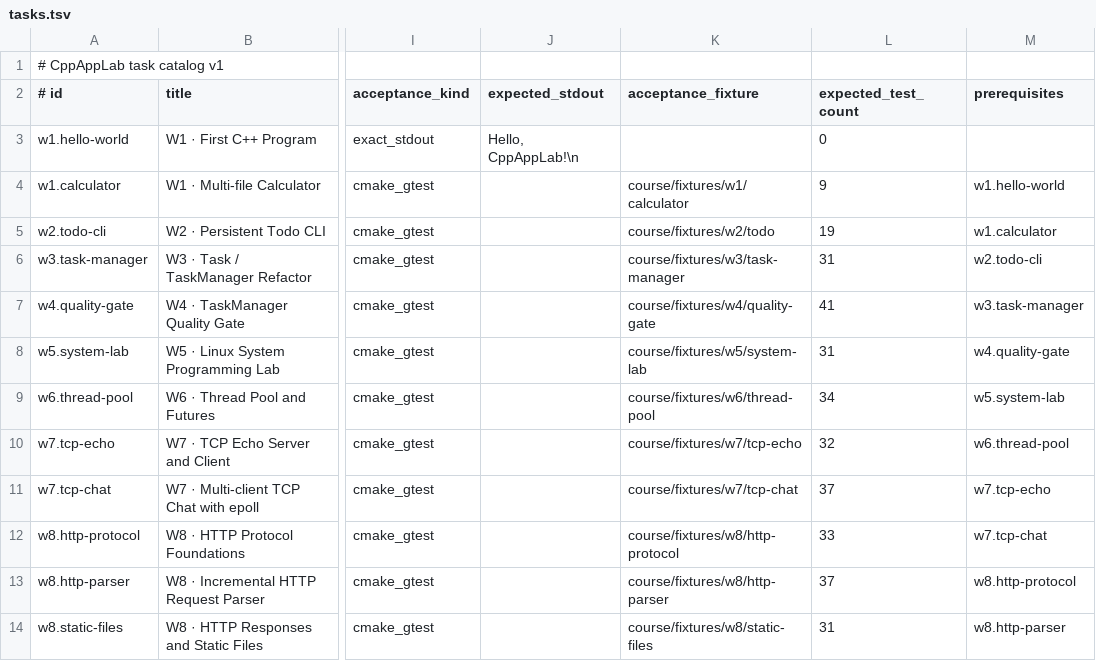
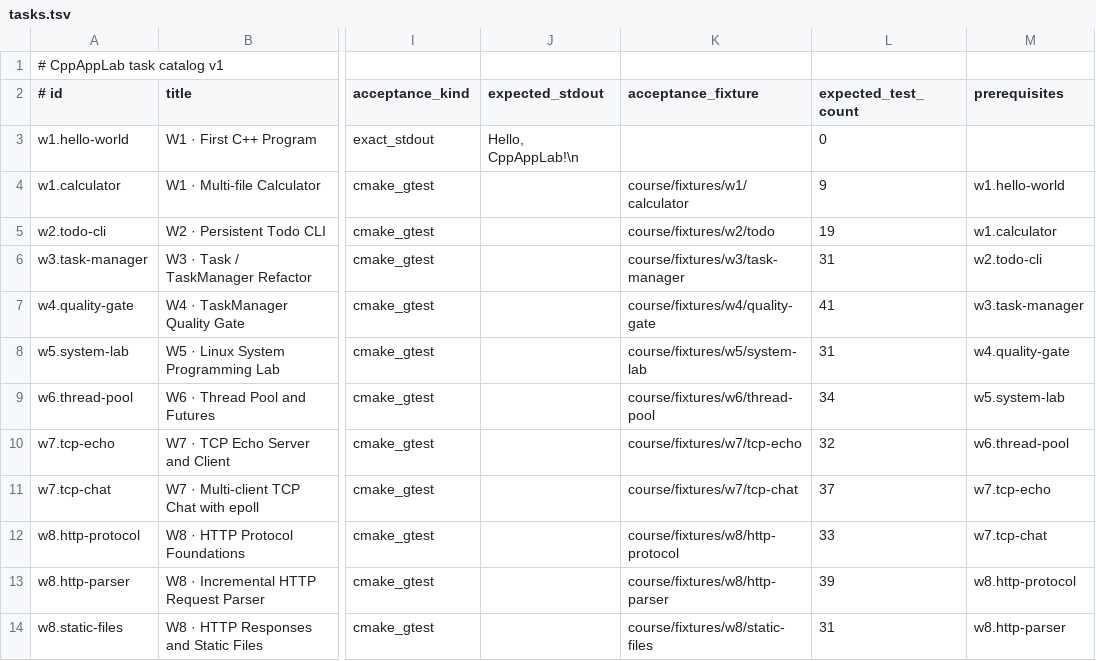
Before and after one commit to clonetimer/CppAppLab, a TSV file: course/tasks.tsv, drawn as a sheet; only a part is shown, gaps mark what is left out; the diff names each change by its address in the sheet, - before the commit and + after, or states it on an @@ line.

Commit message:
fix(w8): preserve hardened parser acceptance count in D3 catalog

```diff
--- a/course/tasks.tsv
+++ b/course/tasks.tsv
-L13 (expected_test_count): 37
+L13 (expected_test_count): 39
```
